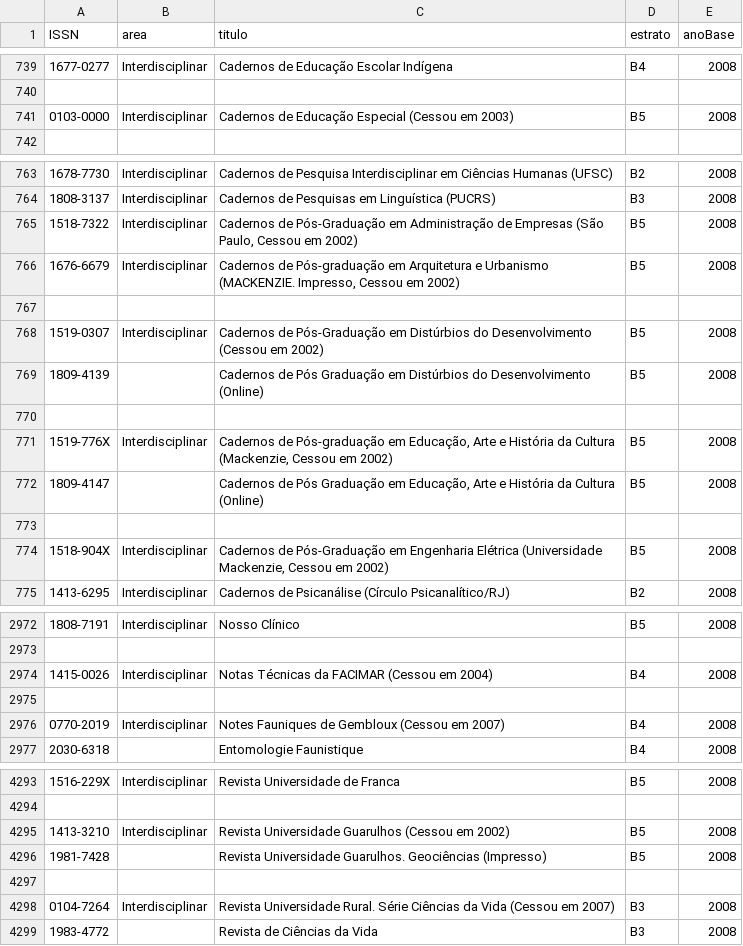
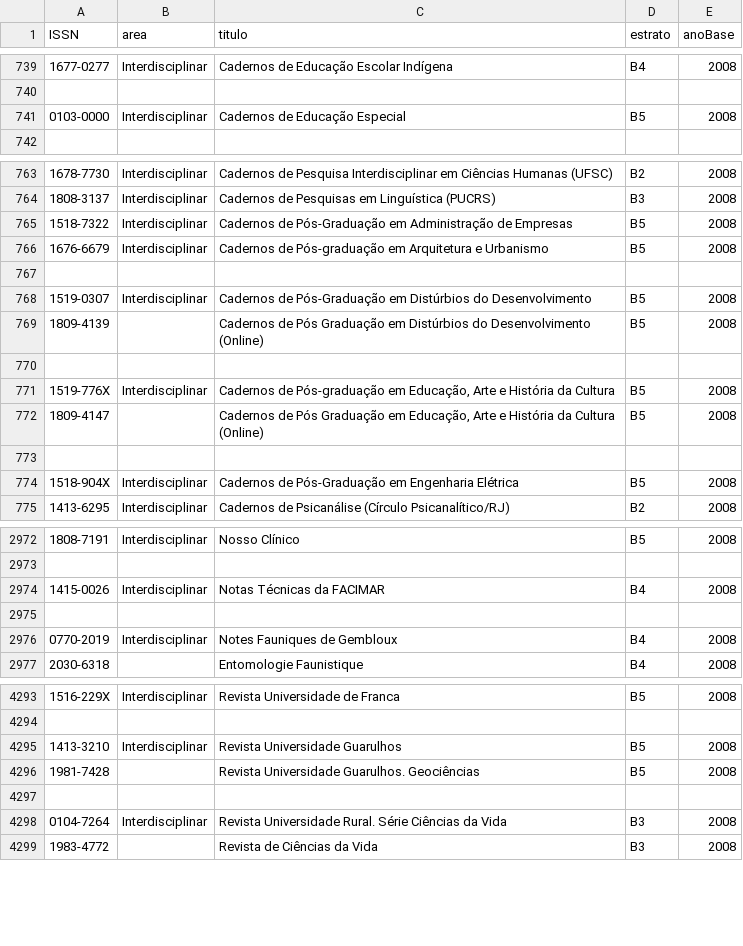
Before and after one commit to arademaker/qualis, a CSV file: area-45.csv, drawn as a sheet; only a part is shown, gaps mark what is left out; the diff covers the shown part only.

```diff
--- a/area-45.csv
+++ b/area-45.csv
@@ -740,3 +740,3 @@ ISSN|area|titulo|estrato|anoBase
 
-0103-0000|Interdisciplinar|Cadernos de Educação Especial (Cessou em 2003)|B5|2008
+0103-0000|Interdisciplinar|Cadernos de Educação Especial|B5|2008
 
@@ -764,12 +764,12 @@ ISSN|area|titulo|estrato|anoBase
 1808-3137|Interdisciplinar|Cadernos de Pesquisas em Linguística (PUCRS)|B3|2008
-1518-7322|Interdisciplinar|Cadernos de Pós-Graduação em Administração de Empresas (São Paulo, Cessou em 2002)|B5|2008
-1676-6679|Interdisciplinar|Cadernos de Pós-graduação em Arquitetura e Urbanismo (MACKENZIE. Impresso, Cessou em 2002)|B5|2008
+1518-7322|Interdisciplinar|Cadernos de Pós-Graduação em Administração de Empresas|B5|2008
+1676-6679|Interdisciplinar|Cadernos de Pós-graduação em Arquitetura e Urbanismo|B5|2008
 
-1519-0307|Interdisciplinar|Cadernos de Pós-Graduação em Distúrbios do Desenvolvimento (Cessou em 2002)|B5|2008
+1519-0307|Interdisciplinar|Cadernos de Pós-Graduação em Distúrbios do Desenvolvimento|B5|2008
 1809-4139||Cadernos de Pós Graduação em Distúrbios do Desenvolvimento (Online)|B5|2008
 
-1519-776X|Interdisciplinar|Cadernos de Pós-graduação em Educação, Arte e História da Cultura (Mackenzie, Cessou em 2002)|B5|2008
+1519-776X|Interdisciplinar|Cadernos de Pós-graduação em Educação, Arte e História da Cultura|B5|2008
 1809-4147||Cadernos de Pós Graduação em Educação, Arte e História da Cultura (Online)|B5|2008
 
-1518-904X|Interdisciplinar|Cadernos de Pós-Graduação em Engenharia Elétrica (Universidade Mackenzie, Cessou em 2002)|B5|2008
+1518-904X|Interdisciplinar|Cadernos de Pós-Graduação em Engenharia Elétrica|B5|2008
 1413-6295|Interdisciplinar|Cadernos de Psicanálise (Círculo Psicanalítico/RJ)|B2|2008
@@ -2973,5 +2973,5 @@ ISSN|area|titulo|estrato|anoBase
 
-1415-0026|Interdisciplinar|Notas Técnicas da FACIMAR (Cessou em 2004)|B4|2008
+1415-0026|Interdisciplinar|Notas Técnicas da FACIMAR|B4|2008
 
-0770-2019|Interdisciplinar|Notes Fauniques de Gembloux (Cessou em 2007)|B4|2008
+0770-2019|Interdisciplinar|Notes Fauniques de Gembloux|B4|2008
 2030-6318||Entomologie Faunistique|B4|2008
@@ -4294,6 +4294,6 @@ ISSN|area|titulo|estrato|anoBase
 
-1413-3210|Interdisciplinar|Revista Universidade Guarulhos (Cessou em 2002)|B5|2008
-1981-7428||Revista Universidade Guarulhos. Geociências (Impresso)|B5|2008
+1413-3210|Interdisciplinar|Revista Universidade Guarulhos|B5|2008
+1981-7428||Revista Universidade Guarulhos. Geociências|B5|2008
 
-0104-7264|Interdisciplinar|Revista Universidade Rural. Série Ciências da Vida (Cessou em 2007)|B3|2008
+0104-7264|Interdisciplinar|Revista Universidade Rural. Série Ciências da Vida|B3|2008
 1983-4772||Revista de Ciências da Vida|B3|2008
```
Also changed, not shown: 28 edited cells elsewhere in this file, area-01.csv, area-02.csv, 3 other files.
